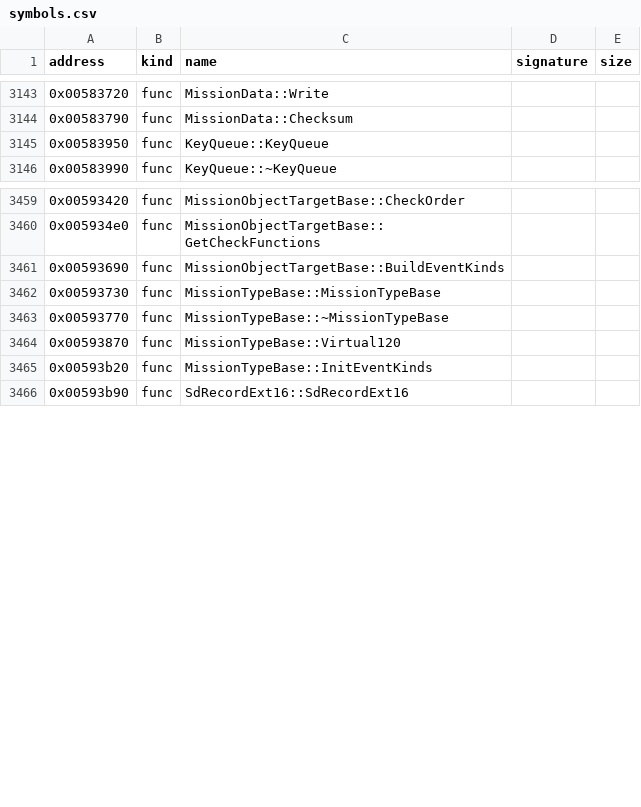
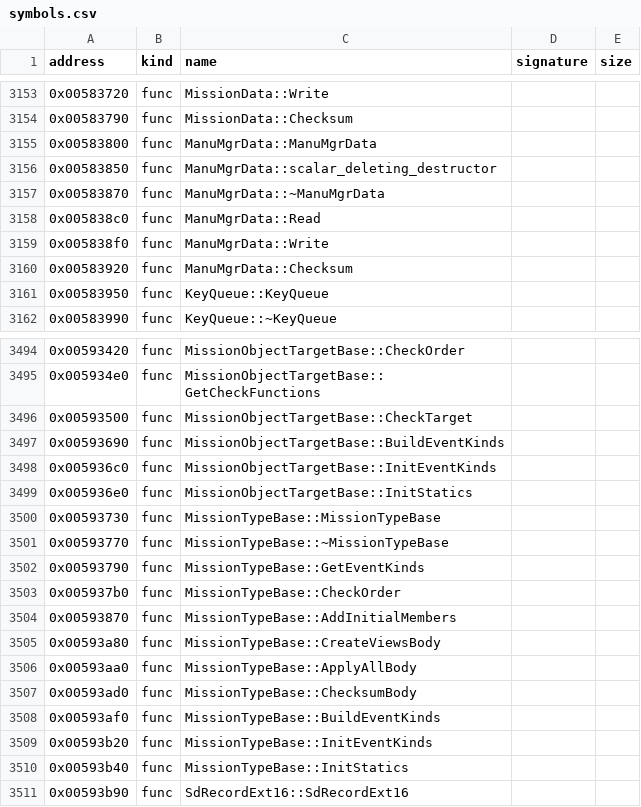
Before and after one commit to bicyclespokesperson/rebellion_modernized, a CSV file: symbols/symbols.csv, drawn as a sheet; only a part is shown, gaps mark what is left out; the diff covers the shown part only.

```diff
--- a/symbols/symbols.csv
+++ b/symbols/symbols.csv
@@ -3144,2 +3154,8 @@ address,kind,name,signature,size
 0x00583790,func,MissionData::Checksum,,
+0x00583800,func,ManuMgrData::ManuMgrData,,
+0x00583850,func,ManuMgrData::scalar_deleting_destructor,,
+0x00583870,func,ManuMgrData::~ManuMgrData,,
+0x005838c0,func,ManuMgrData::Read,,
+0x005838f0,func,ManuMgrData::Write,,
+0x00583920,func,ManuMgrData::Checksum,,
 0x00583950,func,KeyQueue::KeyQueue,,
@@ -3460,7 +3495,17 @@ address,kind,name,signature,size
 0x005934e0,func,MissionObjectTargetBase::GetCheckFunctions,,
+0x00593500,func,MissionObjectTargetBase::CheckTarget,,
 0x00593690,func,MissionObjectTargetBase::BuildEventKinds,,
+0x005936c0,func,MissionObjectTargetBase::InitEventKinds,,
+0x005936e0,func,MissionObjectTargetBase::InitStatics,,
 0x00593730,func,MissionTypeBase::MissionTypeBase,,
 0x00593770,func,MissionTypeBase::~MissionTypeBase,,
-0x00593870,func,MissionTypeBase::Virtual120,,
+0x00593790,func,MissionTypeBase::GetEventKinds,,
+0x005937b0,func,MissionTypeBase::CheckOrder,,
+0x00593870,func,MissionTypeBase::AddInitialMembers,,
+0x00593a80,func,MissionTypeBase::CreateViewsBody,,
+0x00593aa0,func,MissionTypeBase::ApplyAllBody,,
+0x00593ad0,func,MissionTypeBase::ChecksumBody,,
+0x00593af0,func,MissionTypeBase::BuildEventKinds,,
 0x00593b20,func,MissionTypeBase::InitEventKinds,,
+0x00593b40,func,MissionTypeBase::InitStatics,,
 0x00593b90,func,SdRecordExt16::SdRecordExt16,,
```
Also changed, not shown: 47 added rows and 1 edited cell elsewhere in this file, 9 other files.
